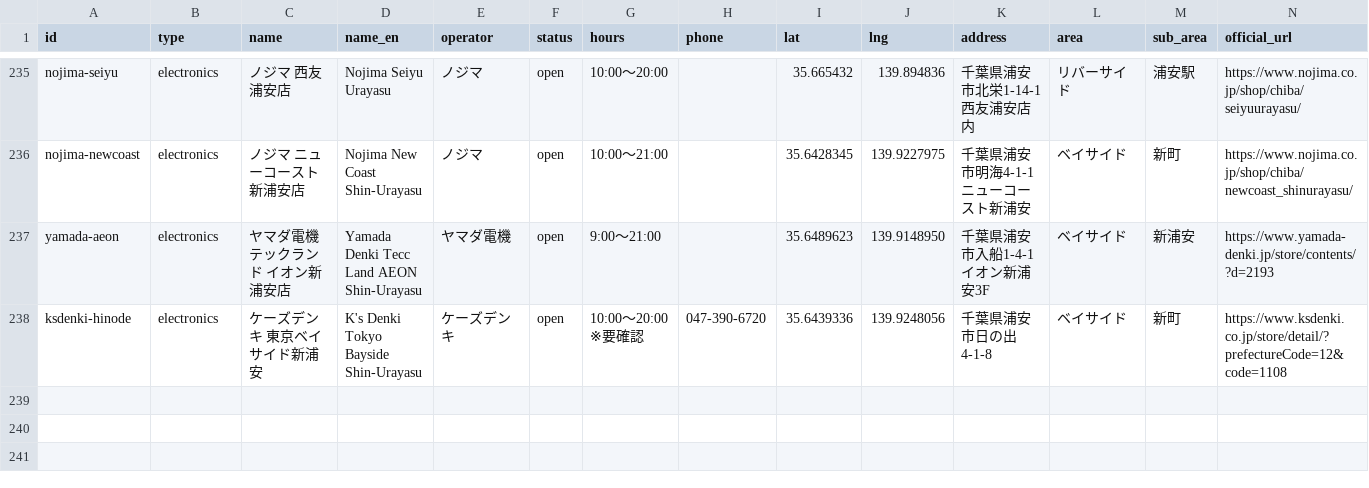
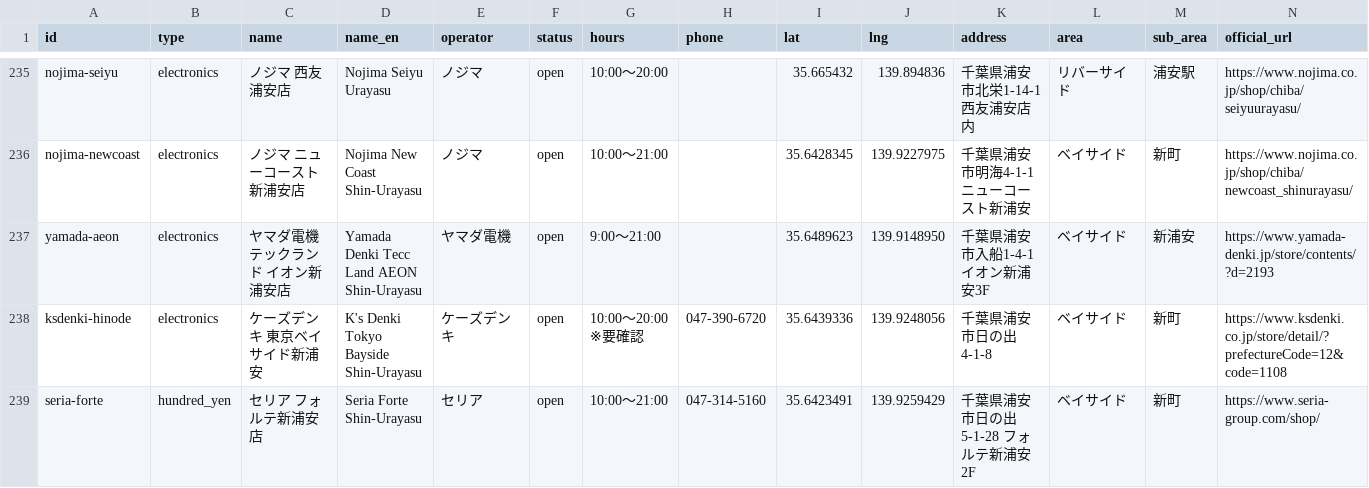
Before and after one commit to urayasu-portal/urayasu-portal, a CSV file: facility-database.csv, drawn as a sheet; only a part is shown, gaps mark what is left out; rows hold the shown columns only; the diff names each change by its address in the sheet, - before the commit and + after, or states it on an @@ line.

```diff
--- a/facility-database.csv
+++ b/facility-database.csv
+row 239: seria-forte | hundred_yen | セリア フォルテ新浦安店 | Seria Forte Shin-Urayasu | セリア | open | 10:00～21:00 | 047-314-5160 | 35.6423491 | 139.9259429 | 千葉県浦安市日の出5-1-28 フォルテ新浦安2F | ベイサイド | 新町 | https://www.seria-group.com/shop/
```
Also changed, not shown: 3 other files.
